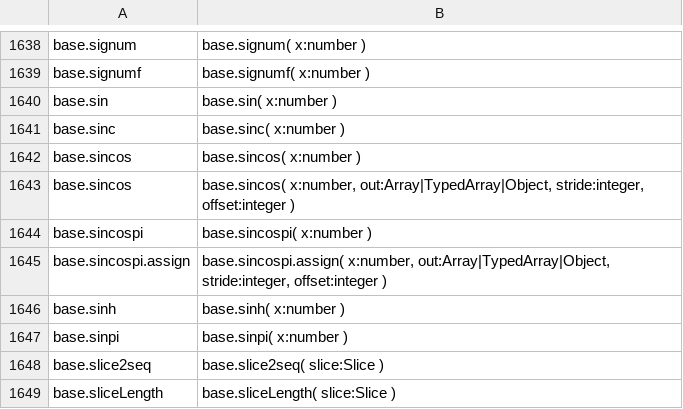
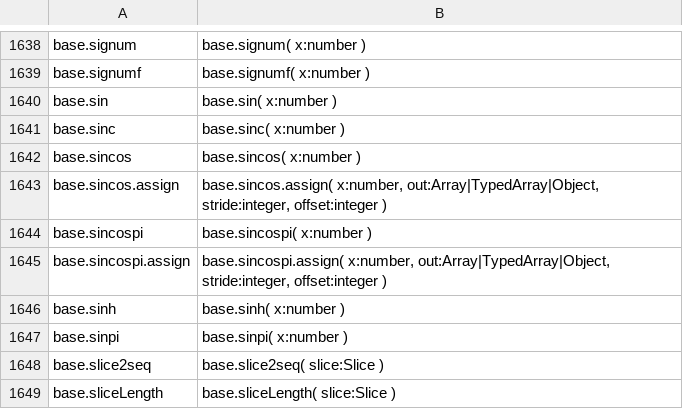
Before and after one commit to stdlib-js/repl, a CSV file: typed-signature/data/data.csv, drawn as a sheet; only a part is shown, gaps mark what is left out.

```diff
--- a/typed-signature/data/data.csv
+++ b/typed-signature/data/data.csv
@@ -1642,3 +1642,3 @@ base.sinc,"base.sinc( x:number )"
 base.sincos,"base.sincos( x:number )"
-base.sincos,"base.sincos( x:number, out:Array|TypedArray|Object, stride:integer, offset:integer )"
+base.sincos.assign,"base.sincos.assign( x:number, out:Array|TypedArray|Object, stride:integer, offset:integer )"
 base.sincospi,"base.sincospi( x:number )"
```
Also changed, not shown: info/data/data.csv, signature/data/data.csv, 7 other files.
